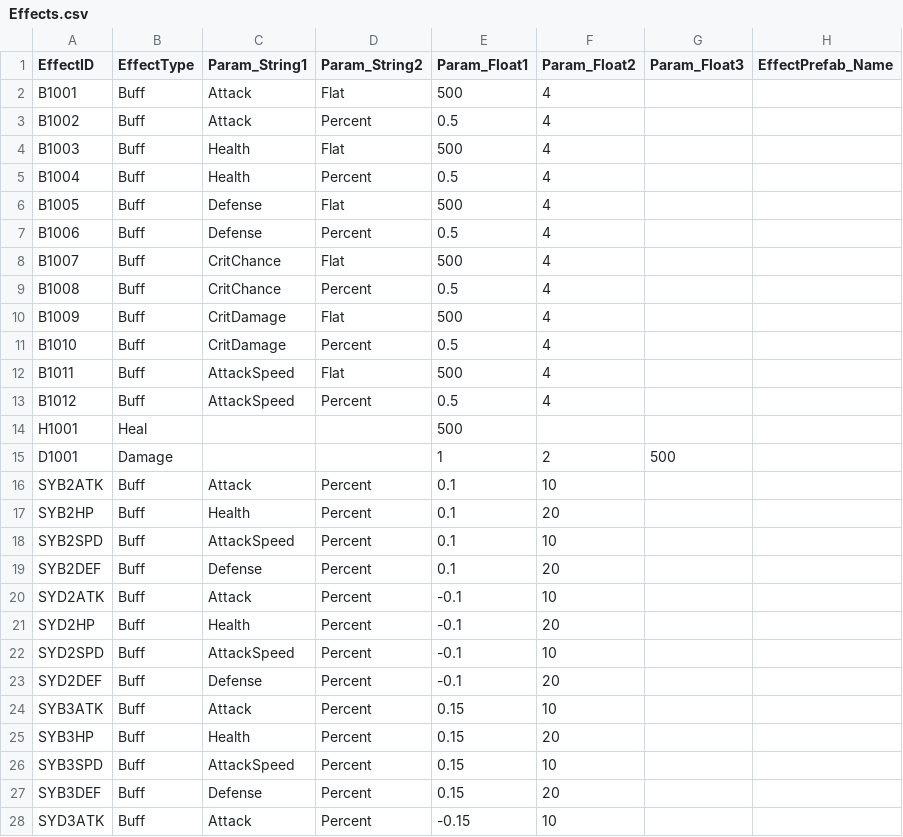
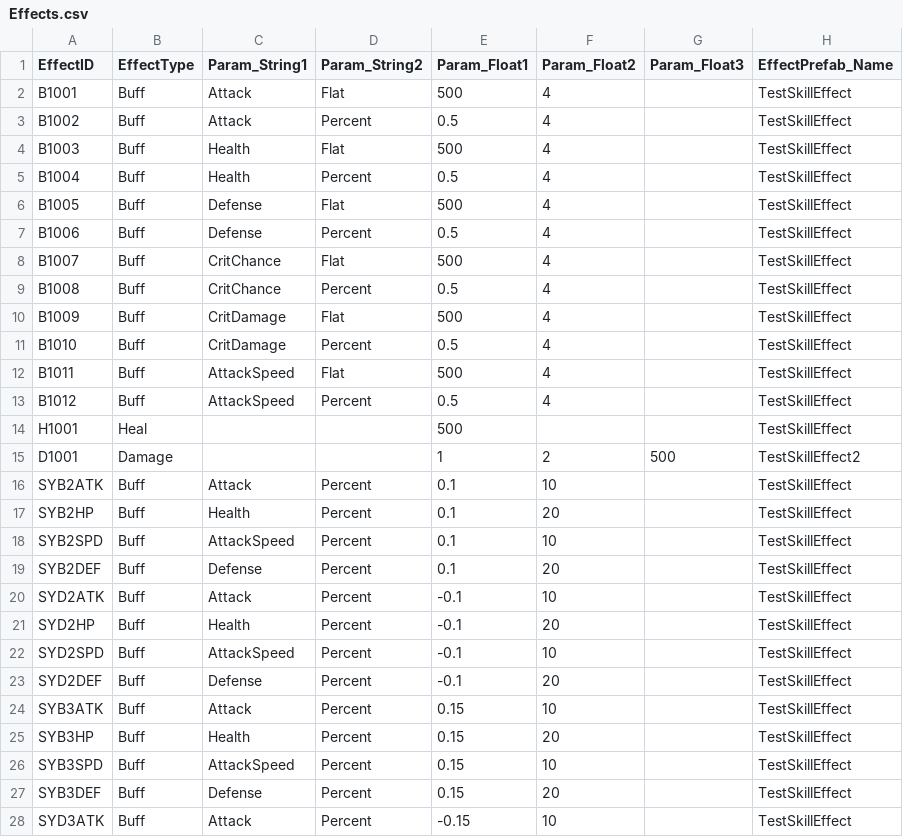
Before and after one commit to LingteaLuv/Enterprise, a CSV file: Assets/CSVData/Effects.csv, drawn as a sheet; only a part is shown; the diff covers the shown part only.

```diff
--- a/Assets/CSVData/Effects.csv
+++ b/Assets/CSVData/Effects.csv
@@ -1,28 +1,28 @@
 EffectID,EffectType,Param_String1,Param_String2,Param_Float1,Param_Float2,Param_Float3,EffectPrefab_Name
-B1001,Buff,Attack,Flat,500,4,,
-B1002,Buff,Attack,Percent,0.5,4,,
-B1003,Buff,Health,Flat,500,4,,
-B1004,Buff,Health,Percent,0.5,4,,
-B1005,Buff,Defense,Flat,500,4,,
-B1006,Buff,Defense,Percent,0.5,4,,
-B1007,Buff,CritChance,Flat,500,4,,
-B1008,Buff,CritChance,Percent,0.5,4,,
-B1009,Buff,CritDamage,Flat,500,4,,
-B1010,Buff,CritDamage,Percent,0.5,4,,
-B1011,Buff,AttackSpeed,Flat,500,4,,
-B1012,Buff,AttackSpeed,Percent,0.5,4,,
-H1001,Heal,,,500,,,
-D1001,Damage,,,1,2,500,
-SYB2ATK,Buff,Attack,Percent,0.1,10,,
-SYB2HP,Buff,Health,Percent,0.1,20,,
-SYB2SPD,Buff,AttackSpeed,Percent,0.1,10,,
-SYB2DEF,Buff,Defense,Percent,0.1,20,,
-SYD2ATK,Buff,Attack,Percent,-0.1,10,,
-SYD2HP,Buff,Health,Percent,-0.1,20,,
-SYD2SPD,Buff,AttackSpeed,Percent,-0.1,10,,
-SYD2DEF,Buff,Defense,Percent,-0.1,20,,
-SYB3ATK,Buff,Attack,Percent,0.15,10,,
-SYB3HP,Buff,Health,Percent,0.15,20,,
-SYB3SPD,Buff,AttackSpeed,Percent,0.15,10,,
-SYB3DEF,Buff,Defense,Percent,0.15,20,,
-SYD3ATK,Buff,Attack,Percent,-0.15,10,,
+B1001,Buff,Attack,Flat,500,4,,TestSkillEffect
+B1002,Buff,Attack,Percent,0.5,4,,TestSkillEffect
+B1003,Buff,Health,Flat,500,4,,TestSkillEffect
+B1004,Buff,Health,Percent,0.5,4,,TestSkillEffect
+B1005,Buff,Defense,Flat,500,4,,TestSkillEffect
+B1006,Buff,Defense,Percent,0.5,4,,TestSkillEffect
+B1007,Buff,CritChance,Flat,500,4,,TestSkillEffect
+B1008,Buff,CritChance,Percent,0.5,4,,TestSkillEffect
+B1009,Buff,CritDamage,Flat,500,4,,TestSkillEffect
+B1010,Buff,CritDamage,Percent,0.5,4,,TestSkillEffect
+B1011,Buff,AttackSpeed,Flat,500,4,,TestSkillEffect
+B1012,Buff,AttackSpeed,Percent,0.5,4,,TestSkillEffect
+H1001,Heal,,,500,,,TestSkillEffect
+D1001,Damage,,,1,2,500,TestSkillEffect2
+SYB2ATK,Buff,Attack,Percent,0.1,10,,TestSkillEffect
+SYB2HP,Buff,Health,Percent,0.1,20,,TestSkillEffect
+SYB2SPD,Buff,AttackSpeed,Percent,0.1,10,,TestSkillEffect
+SYB2DEF,Buff,Defense,Percent,0.1,20,,TestSkillEffect
+SYD2ATK,Buff,Attack,Percent,-0.1,10,,TestSkillEffect
+SYD2HP,Buff,Health,Percent,-0.1,20,,TestSkillEffect
+SYD2SPD,Buff,AttackSpeed,Percent,-0.1,10,,TestSkillEffect
+SYD2DEF,Buff,Defense,Percent,-0.1,20,,TestSkillEffect
+SYB3ATK,Buff,Attack,Percent,0.15,10,,TestSkillEffect
+SYB3HP,Buff,Health,Percent,0.15,20,,TestSkillEffect
+SYB3SPD,Buff,AttackSpeed,Percent,0.15,10,,TestSkillEffect
+SYB3DEF,Buff,Defense,Percent,0.15,20,,TestSkillEffect
+SYD3ATK,Buff,Attack,Percent,-0.15,10,,TestSkillEffect
```
Also changed, not shown: 23 edited cells elsewhere in this file, 50 other files.
